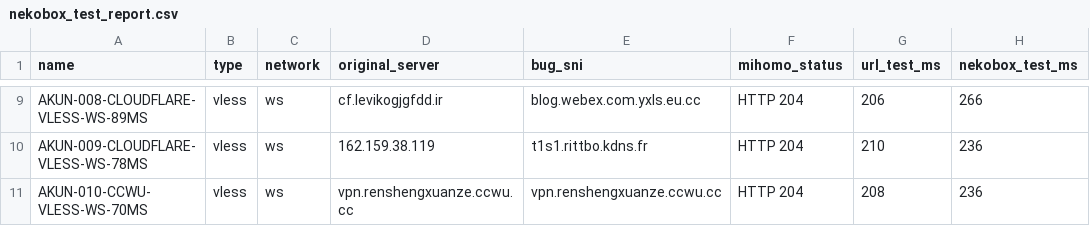
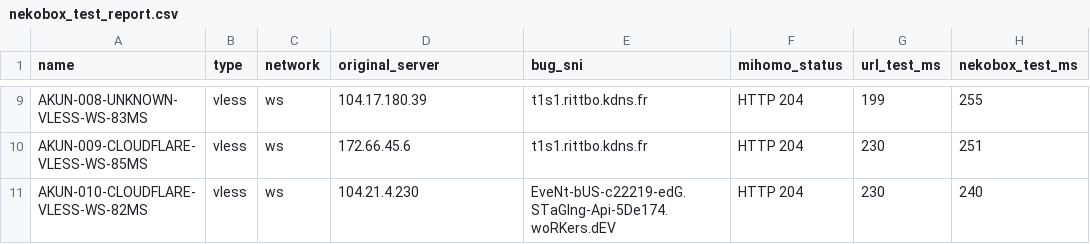
Before and after one commit to adiorany3/ConvertYAML, a CSV file: nekobox_test_report.csv, drawn as a sheet; only a part is shown, gaps mark what is left out; the diff covers the shown part only; the diff names each change by its address in the sheet, - before the commit and + after, or states it on an @@ line.

```diff
--- a/nekobox_test_report.csv
+++ b/nekobox_test_report.csv
-A9 (name): AKUN-008-CLOUDFLARE-VLESS-WS-89MS
+A9 (name): AKUN-008-UNKNOWN-VLESS-WS-83MS
-D9 (original_server): cf.levikogjgfdd.ir
+D9 (original_server): 104.17.180.39
-E9 (bug_sni): blog.webex.com.yxls.eu.cc
+E9 (bug_sni): t1s1.rittbo.kdns.fr
-G9 (url_test_ms): 206
+G9 (url_test_ms): 199
-H9 (nekobox_test_ms): 266
+H9 (nekobox_test_ms): 255
-A10 (name): AKUN-009-CLOUDFLARE-VLESS-WS-78MS
+A10 (name): AKUN-009-CLOUDFLARE-VLESS-WS-85MS
-D10 (original_server): 162.159.38.119
+D10 (original_server): 172.66.45.6
-G10 (url_test_ms): 210
+G10 (url_test_ms): 230
-H10 (nekobox_test_ms): 236
+H10 (nekobox_test_ms): 251
-A11 (name): AKUN-010-CCWU-VLESS-WS-70MS
+A11 (name): AKUN-010-CLOUDFLARE-VLESS-WS-82MS
-D11 (original_server): vpn.renshengxuanze.ccwu.cc
+D11 (original_server): 104.21.4.230
-E11 (bug_sni): vpn.renshengxuanze.ccwu.cc
+E11 (bug_sni): EveNt-bUS-c22219-edG.STaGIng-Api-5De174.woRKers.dEV
-G11 (url_test_ms): 208
+G11 (url_test_ms): 230
-H11 (nekobox_test_ms): 236
+H11 (nekobox_test_ms): 240
```
Also changed, not shown: 31 edited cells elsewhere in this file, openclash_auto_report.csv, urltest_report.csv, 10 other files.
